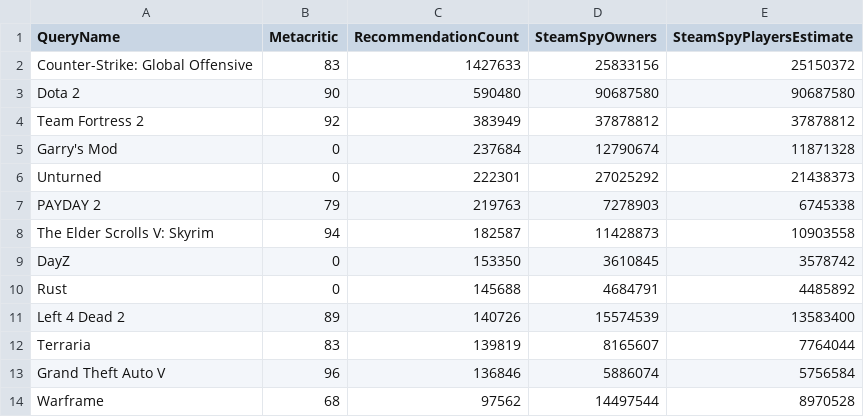
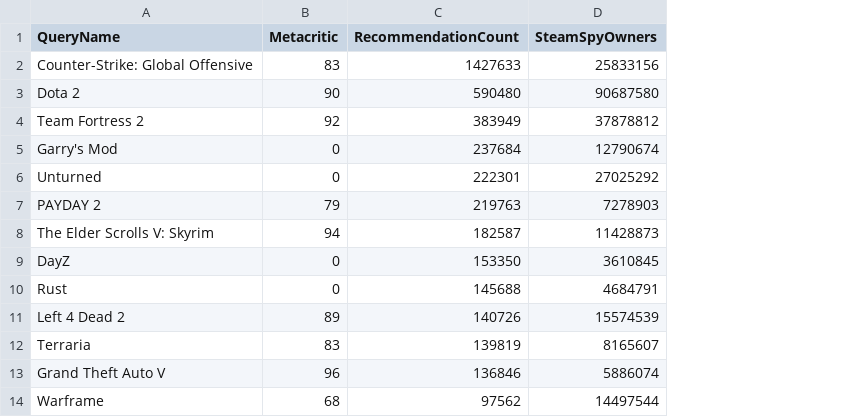
Before and after one commit to PranitKatwe/SteamPlay-Recommender, a CSV file: unique_games.csv, drawn as a sheet; only a part is shown; the diff names each change by its address in the sheet, - before the commit and + after, or states it on an @@ line.

```diff
--- a/unique_games.csv
+++ b/unique_games.csv
-column E (SteamSpyPlayersEstimate), rows 2-14: 25150372 | 90687580 | 37878812 | 11871328 | 21438373 | 6745338 | 10903558 | 3578742 | 4485892 | 13583400 | 7764044 | 5756584 | 8970528
```
Also changed, not shown: 1 other file.
